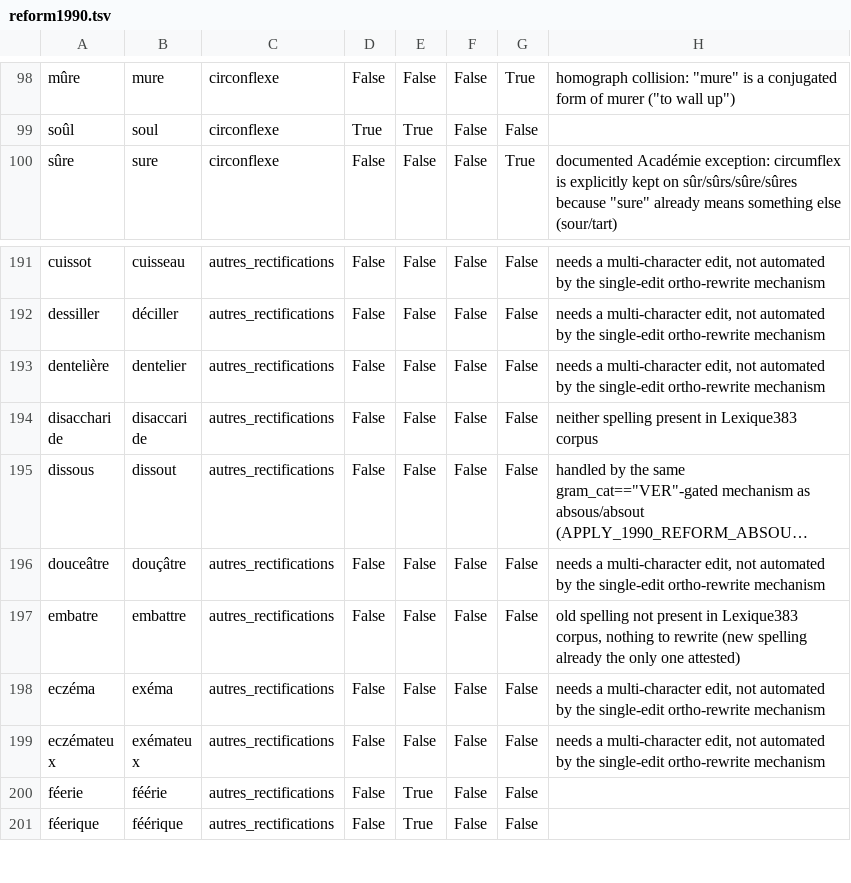
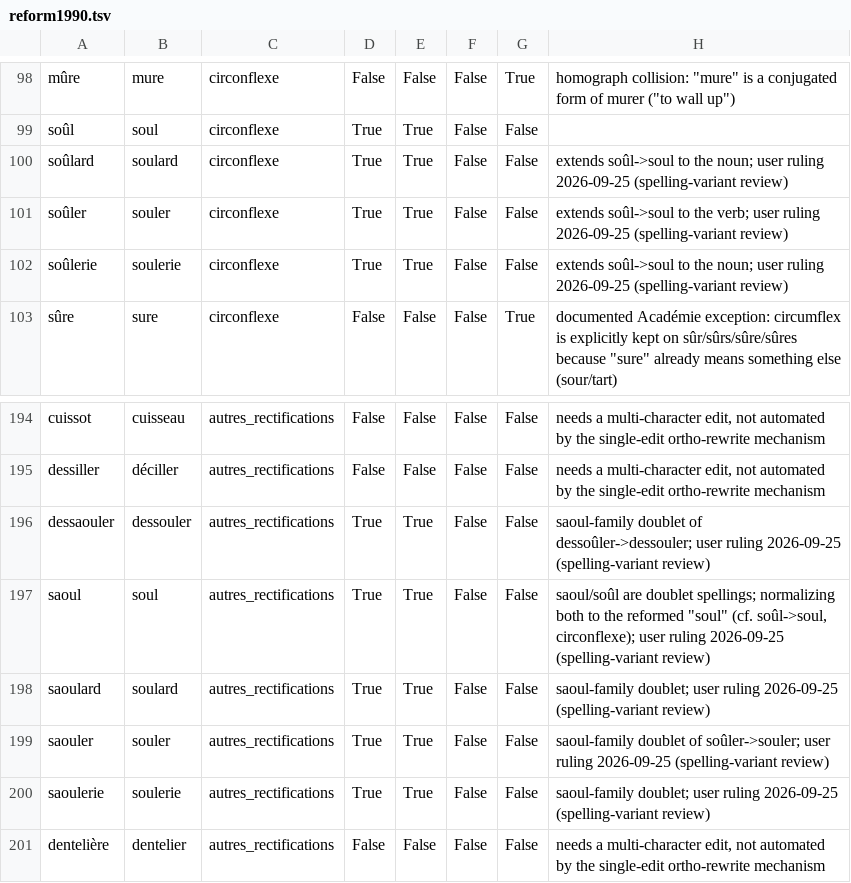
Before and after one commit to jf5pier/stenalgo, a TSV file: resources/reform1990.tsv, drawn as a sheet; only a part is shown, gaps mark what is left out; the shorter side is filled out with more unchanged rows; long unchanged cells end in …; the diff names each change by its address in the sheet, - before the commit and + after, or states it on an @@ line.

```diff
--- a/resources/reform1990.tsv
+++ b/resources/reform1990.tsv
+row 100: soûlard | soulard | circonflexe | True | True | False | False | extends soûl->soul to the noun; user ruling 2026-09-25 (spelling-variant review)
+row 101: soûler | souler | circonflexe | True | True | False | False | extends soûl->soul to the verb; user ruling 2026-09-25 (spelling-variant review)
+row 102: soûlerie | soulerie | circonflexe | True | True | False | False | extends soûl->soul to the noun; user ruling 2026-09-25 (spelling-variant review)
+row 196: dessaouler | dessouler | autres_rectifications | True | True | False | False | saoul-family doublet of dessoûler->dessouler; user ruling 2026-09-25 (spelling-variant review)
+row 197: saoul | soul | autres_rectifications | True | True | False | False | saoul/soûl are doublet spellings; normalizing both to the reformed "soul" (cf. soûl->soul, circonflexe); user ruling 2026-09-25 (spelling-variant review)
+row 198: saoulard | soulard | autres_rectifications | True | True | False | False | saoul-family doublet; user ruling 2026-09-25 (spelling-variant review)
+row 199: saouler | souler | autres_rectifications | True | True | False | False | saoul-family doublet of soûler->souler; user ruling 2026-09-25 (spelling-variant review)
+row 200: saoulerie | soulerie | autres_rectifications | True | True | False | False | saoul-family doublet; user ruling 2026-09-25 (spelling-variant review)
```
Also changed, not shown: 22 other files.
